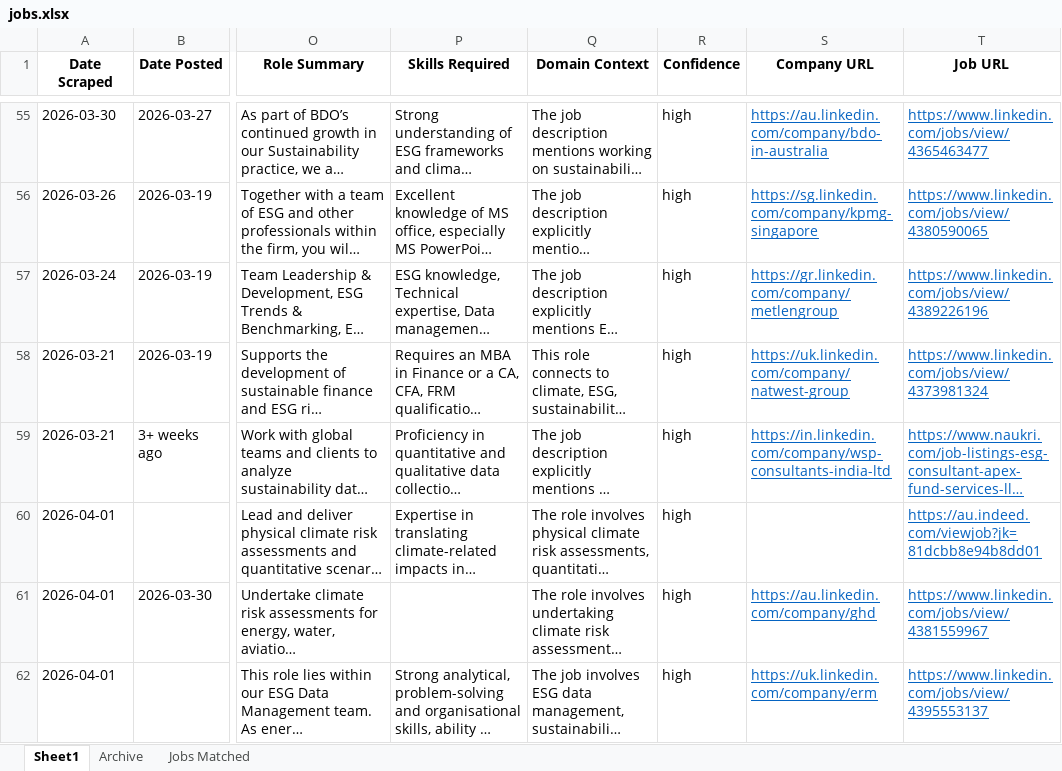
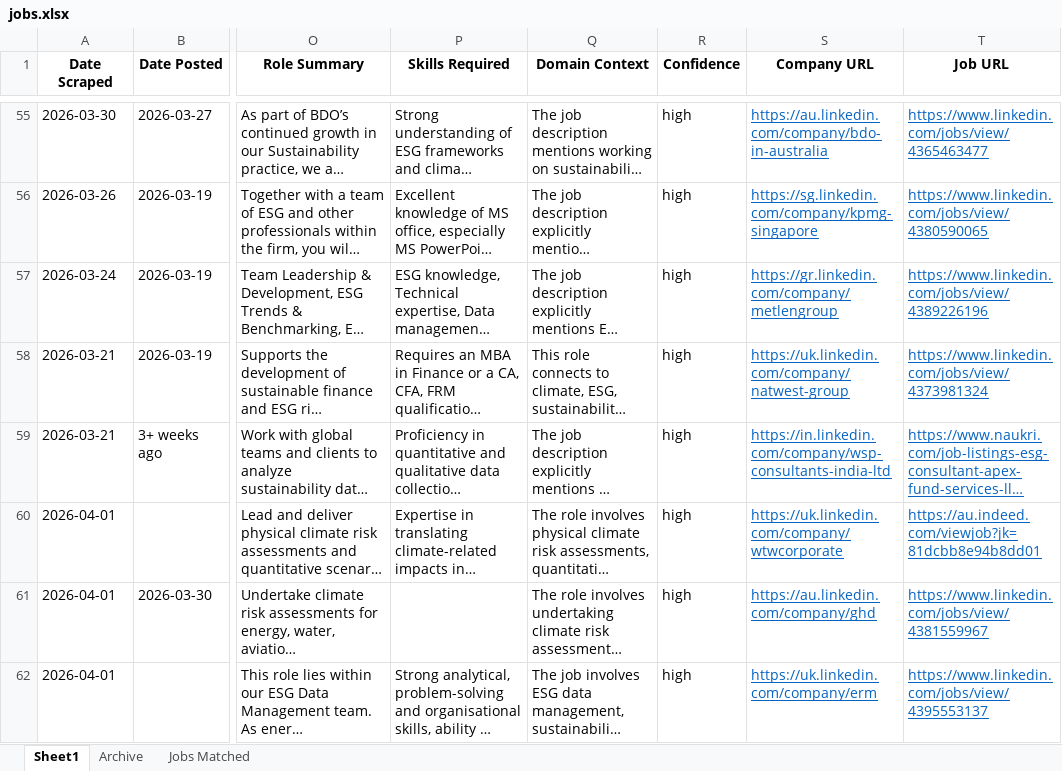
Before and after one commit to questofprajjwal/VM0042-Learning-Module, an Excel workbook: src/jobs/jobs.xlsx, sheet Sheet1, drawn as a sheet; only a part is shown, gaps mark what is left out; long unchanged cells end in …; values as stored, in another font and other column widths than the file's, no borders; the diff covers the shown part only; the diff names each change by its address in the sheet, - before the commit and + after, or states it on an @@ line.

```diff
--- a/src/jobs/jobs.xlsx (sheet Sheet1)
+++ b/src/jobs/jobs.xlsx (sheet Sheet1)
-S60 (Company URL): (empty)
+S60 (Company URL): https://uk.linkedin.com/company/wtwcorporate
```
Also changed, not shown: 3 added rows, 3 removed rows and 57 edited cells elsewhere in this sheet, sheet Jobs Matched.
